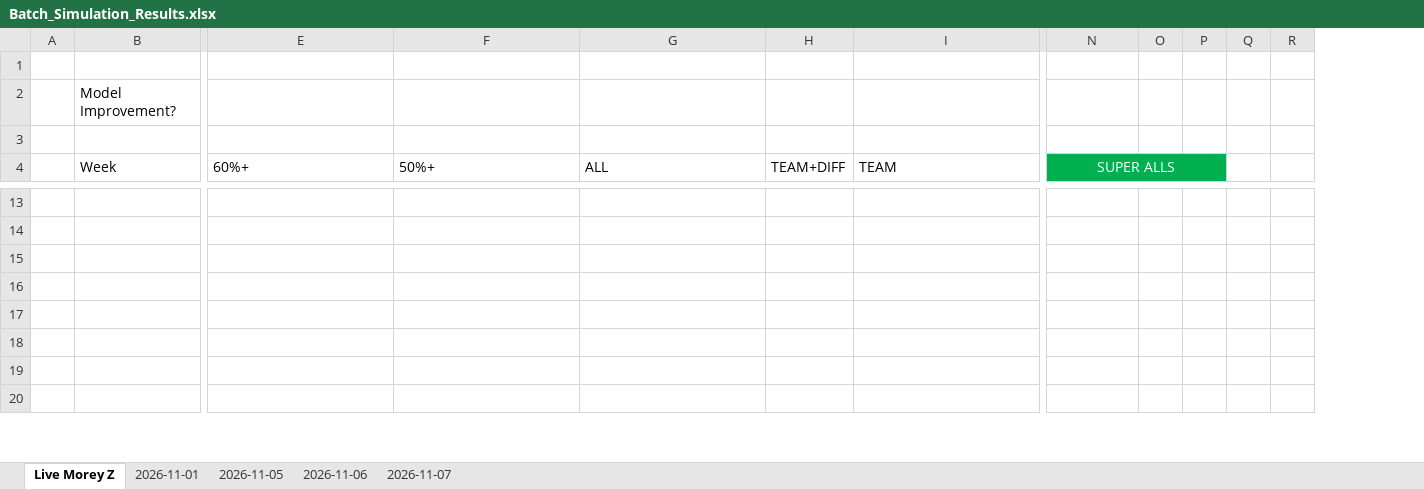
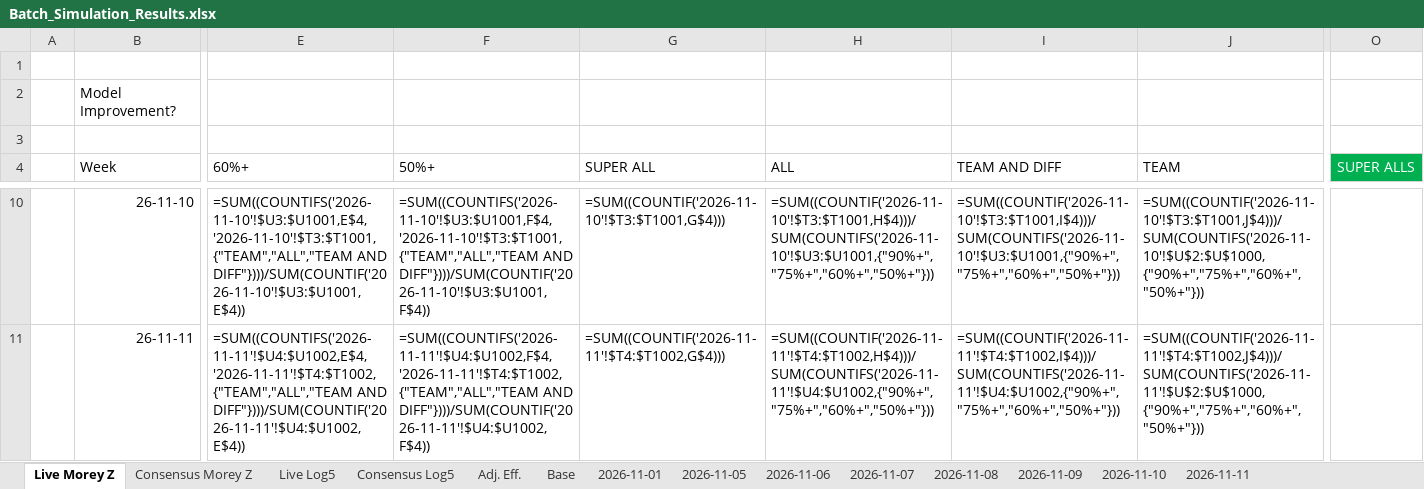
Before and after one commit to atg575/cbb-stats-sim.io, an Excel workbook: Batch_Simulation_Results.xlsx, sheet Live Morey Z, drawn as a sheet; only a part is shown, gaps mark what is left out; values as stored, in another font and other column widths than the file's, no borders; formulas without a stored value are shown as written; charts and pictures not drawn; removed rows and columns are numbered as before the commit, all else as after; rows hold the shown columns only; the diff covers the shown part only; the diff names each change by its address in the sheet, - before the commit and + after, or states it on an @@ line.

```diff
--- a/Batch_Simulation_Results.xlsx (sheet Live Morey Z)
+++ b/Batch_Simulation_Results.xlsx (sheet Live Morey Z)
+sheet tab: Consensus Morey Z
+sheet tab: Live Log5
+sheet tab: Consensus Log5
+sheet tab: Adj. Eff.
+sheet tab: Base
+sheet tab: 2026-11-08
+sheet tab: 2026-11-09
+sheet tab: 2026-11-10
+sheet tab: 2026-11-11
+column G (SUPER ALL), rows 10-11: =SUM((COUNTIF('2026-11-10'!$T3:$T1001,G$4))) | =SUM((COUNTIF('2026-11-11'!$T4:$T1002,G$4)))
-column H (TEAM+DIFF), empty
+column I (TEAM AND DIFF), rows 10-11: =SUM((COUNTIF('2026-11-10'!$T3:$T1001,I$4)))/SUM(COUNTIFS('2026-11-10'!$U3:$U1001,{"90%+","75%+","60%+","50%+"})) | =SUM((COUNTIF('2026-11-11'!$T4:$T1002,I$4)))/SUM(COUNTIFS('2026-11-11'!$U4:$U1002,{"90%+","75%+","60%+","50%+"}))
-column O, empty
-column P, empty
-column Q, empty
-column R, empty
-N4:P4 merged
-row 10: (empty)
+row 10:  | 26-11-10 | =SUM((COUNTIFS('2026-11-10'!$U3:$U1001,E$4,'2026-11-10'!$T3:$T1001,{"TEAM","ALL","TEAM AND DIFF"})))/SUM(COUNTIF('2026-11-10'!$U3:$U1001,E$4)) | =SUM((COUNTIFS('2026-11-10'!$U3:$U1001,F$4,'2026-11-10'!$T3:$T1001,{"TEAM","ALL","TEAM AND DIFF"})))/SUM(COUNTIF('2026-11-10'!$U3:$U1001,F$4)) | =SUM((COUNTIF('2026-11-10'!$T3:$T1001,G$4))) | =SUM((COUNTIF('2026-11-10'!$T3:$T1001,H$4)))/SUM(COUNTIFS('2026-11-10'!$U3:$U1001,{"90%+","75%+","60%+","50%+"})) | =SUM((COUNTIF('2026-11-10'!$T3:$T1001,I$4)))/SUM(COUNTIFS('2026-11-10'!$U3:$U1001,{"90%+","75%+","60%+","50%+"})) | =SUM((COUNTIF('2026-11-10'!$T3:$T1001,J$4)))/SUM(COUNTIFS('2026-11-10'!$U$2:$U$1000,{"90%+","75%+","60%+","50%+"}))
-row 11: (empty)
+row 11:  | 26-11-11 | =SUM((COUNTIFS('2026-11-11'!$U4:$U1002,E$4,'2026-11-11'!$T4:$T1002,{"TEAM","ALL","TEAM AND DIFF"})))/SUM(COUNTIF('2026-11-11'!$U4:$U1002,E$4)) | =SUM((COUNTIFS('2026-11-11'!$U4:$U1002,F$4,'2026-11-11'!$T4:$T1002,{"TEAM","ALL","TEAM AND DIFF"})))/SUM(COUNTIF('2026-11-11'!$U4:$U1002,F$4)) | =SUM((COUNTIF('2026-11-11'!$T4:$T1002,G$4))) | =SUM((COUNTIF('2026-11-11'!$T4:$T1002,H$4)))/SUM(COUNTIFS('2026-11-11'!$U4:$U1002,{"90%+","75%+","60%+","50%+"})) | =SUM((COUNTIF('2026-11-11'!$T4:$T1002,I$4)))/SUM(COUNTIFS('2026-11-11'!$U4:$U1002,{"90%+","75%+","60%+","50%+"})) | =SUM((COUNTIF('2026-11-11'!$T4:$T1002,J$4)))/SUM(COUNTIFS('2026-11-11'!$U$2:$U$1000,{"90%+","75%+","60%+","50%+"}))
-row 15: (empty)
-row 16: (empty)
-row 17: (empty)
-row 18: (empty)
-row 19: (empty)
-row 20: (empty)
```
Also changed, not shown: 15 removed rows and 60 edited cells elsewhere in this sheet, sheet 2026-11-06, sheet 2026-11-05, sheet 2026-11-07, charts or pictures, 29 other files.
